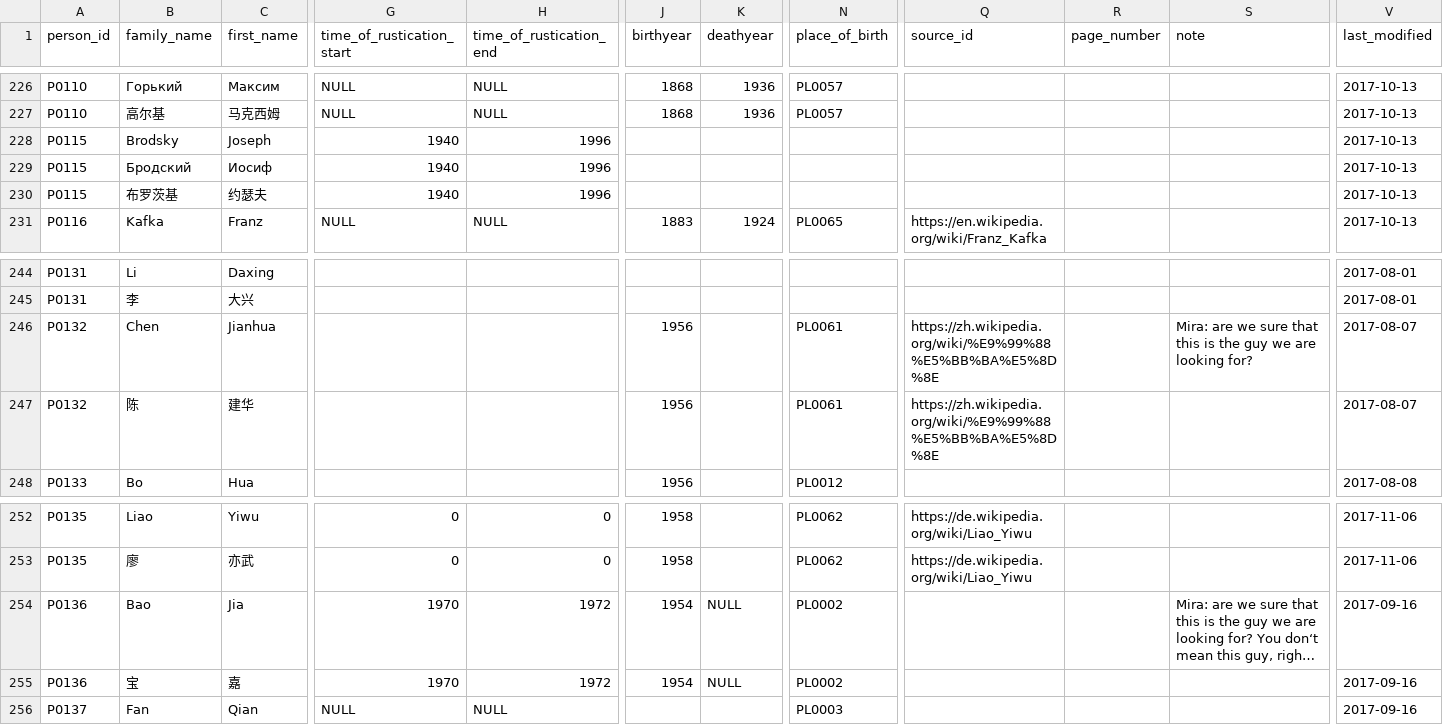
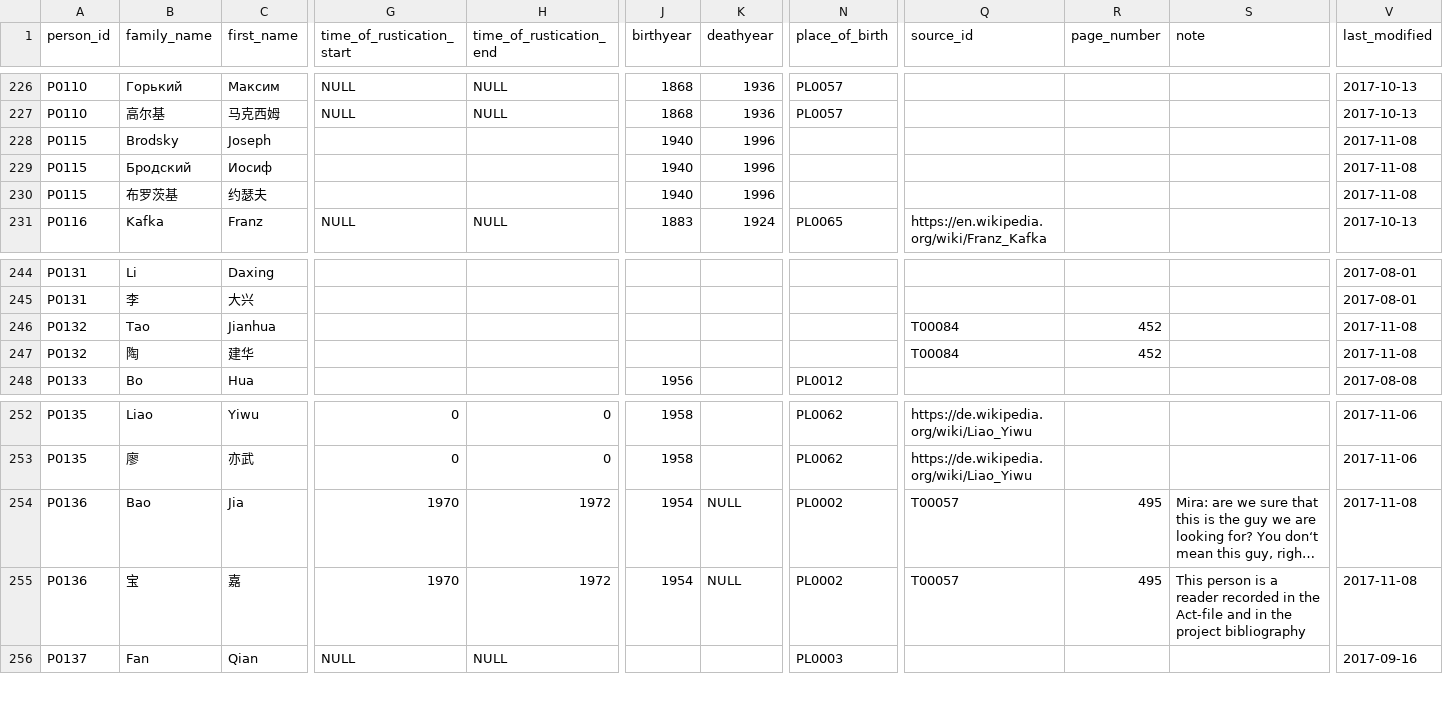
Before and after one commit to duncdrum/mini-reading, a CSV file: Person.csv, drawn as a sheet; only a part is shown, gaps mark what is left out; long unchanged cells end in …; the diff covers the shown part only; the diff names each change by its address in the sheet, - before the commit and + after, or states it on an @@ line.

```diff
--- a/Person.csv
+++ b/Person.csv
-G228:G230 (time_of_rustication_start): 1940
+G228:G230 (time_of_rustication_start): (empty)
-H228:H230 (time_of_rustication_end): 1996
+H228:H230 (time_of_rustication_end): (empty)
-J228:J230 (birthyear): (empty)
+J228:J230 (birthyear): 1940
-K228:K230 (deathyear): (empty)
+K228:K230 (deathyear): 1996
-V228:V230 (last_modified): 2017-10-13
+V228:V230 (last_modified): 2017-11-08
-B246 (family_name): Chen
+B246 (family_name): Tao
-J246:J247 (birthyear): 1956
+J246:J247 (birthyear): (empty)
-N246:N247 (place_of_birth): PL0061
+N246:N247 (place_of_birth): (empty)
-Q246:Q247 (source_id): https://zh.wikipedia.org/wiki/%E9%99%88%E5%BB%BA%E5%8D%8E
+Q246:Q247 (source_id): T00084
-R246:R247 (page_number): (empty)
+R246:R247 (page_number): 452
-S246 (note): Mira: are we sure that this is the guy we are looking for?
+S246 (note): (empty)
-V246:V247 (last_modified): 2017-08-07
+V246:V247 (last_modified): 2017-11-08
-B247 (family_name): 陈
+B247 (family_name): 陶
-Q254:Q255 (source_id): (empty)
+Q254:Q255 (source_id): T00057
-R254:R255 (page_number): (empty)
+R254:R255 (page_number): 495
-V254:V255 (last_modified): 2017-09-16
+V254:V255 (last_modified): 2017-11-08
-S255 (note): (empty)
+S255 (note): This person is a reader recorded in the Act-file and in the project bibliography
```
Also changed, not shown: 2 edited cells elsewhere in this file, Act.csv, Text.csv.
